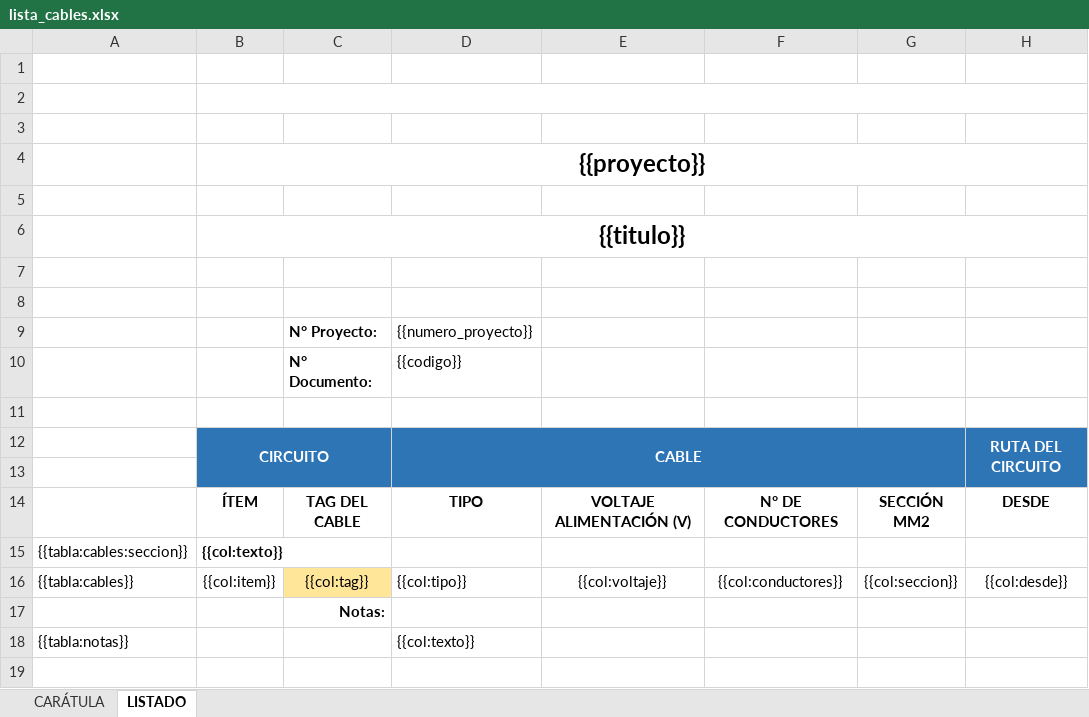
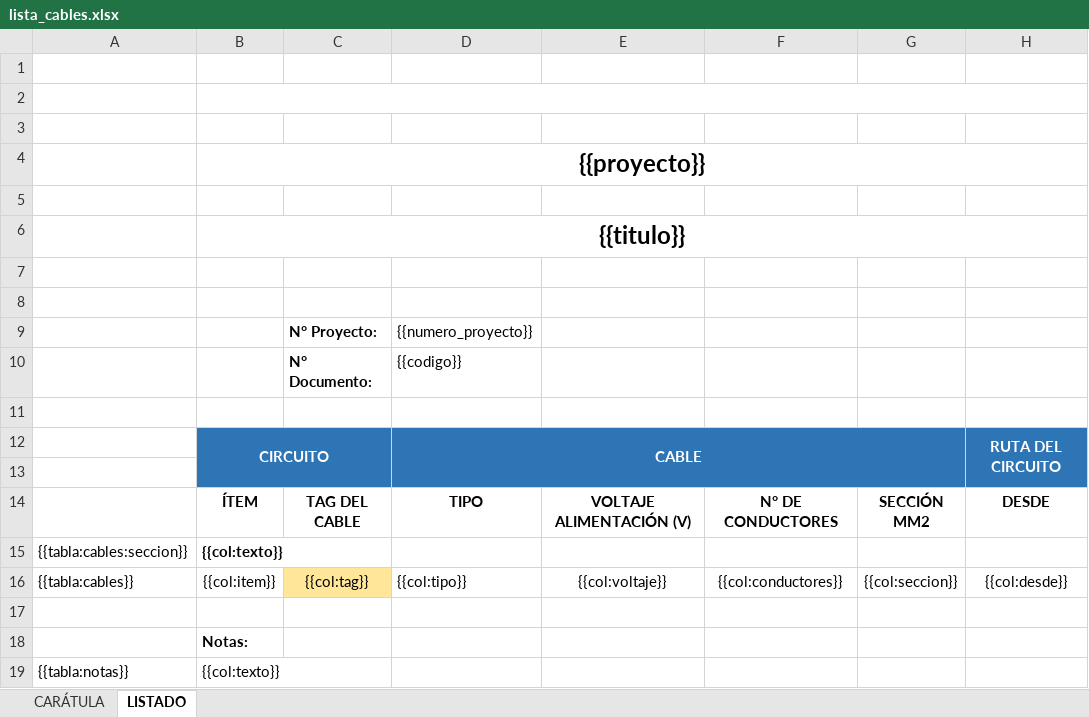
Before and after one commit to Fluuker2021/ingenia, an Excel workbook: assets/plantillas/xlsx/lista_cables.xlsx, sheet LISTADO, drawn as a sheet; only a part is shown; values as stored, in another font and other column widths than the file's, no borders; addresses are those after the commit; rows hold the shown columns only; the diff names each change by its address in the sheet, - before the commit and + after, or states it on an @@ line.

```diff
--- a/assets/plantillas/xlsx/lista_cables.xlsx (sheet LISTADO)
+++ b/assets/plantillas/xlsx/lista_cables.xlsx (sheet LISTADO)
-C17: Notas:
+C17: (empty)
+row 18:  | Notas:
-B19: (empty)
+B19: {{col:texto}}
-D19: {{col:texto}}
+D19: (empty)
```
Also changed, not shown: assets/plantillas/xlsx/lista_cargas.xlsx, 18 other files.
